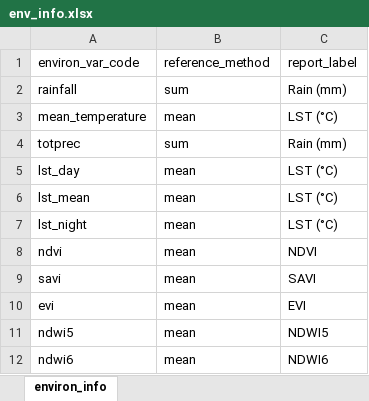
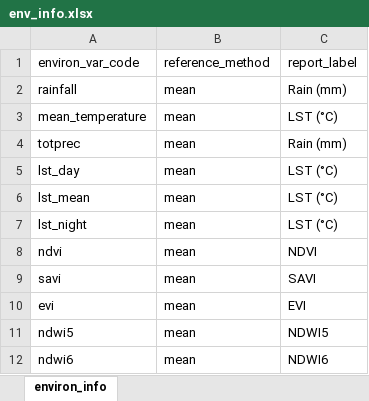
Before and after one commit to dhis2-chap/epidemiar_example_model, an Excel workbook: input/env_info.xlsx, sheet environ_info, drawn as a sheet; values as stored, in another font and other column widths than the file's, no borders; the diff names each change by its address in the sheet, - before the commit and + after, or states it on an @@ line.

Commit message:
Made the model compatible with weekly data
The model now runs with weekly data from CHAP. Might still be worse than if given daily data

```diff
--- a/input/env_info.xlsx (sheet environ_info)
+++ b/input/env_info.xlsx (sheet environ_info)
-B2 (reference_method): sum
+B2 (reference_method): mean
-B4 (reference_method): sum
+B4 (reference_method): mean
```
Also changed, not shown: 8 other files.
